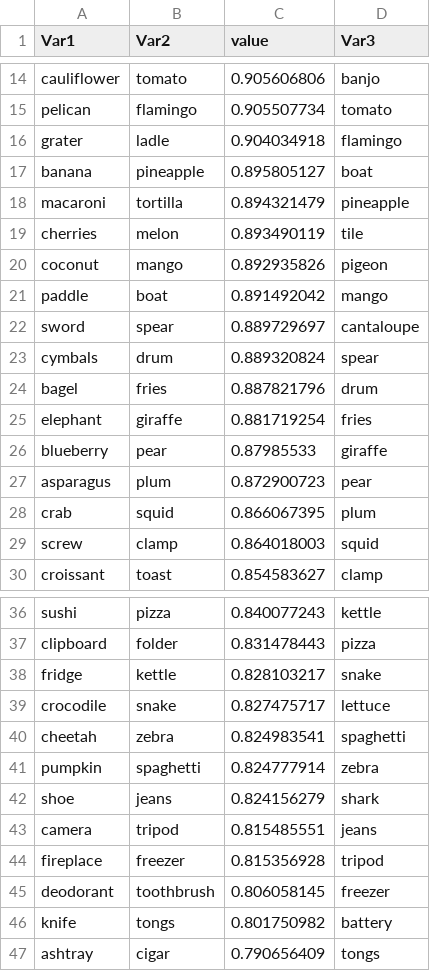
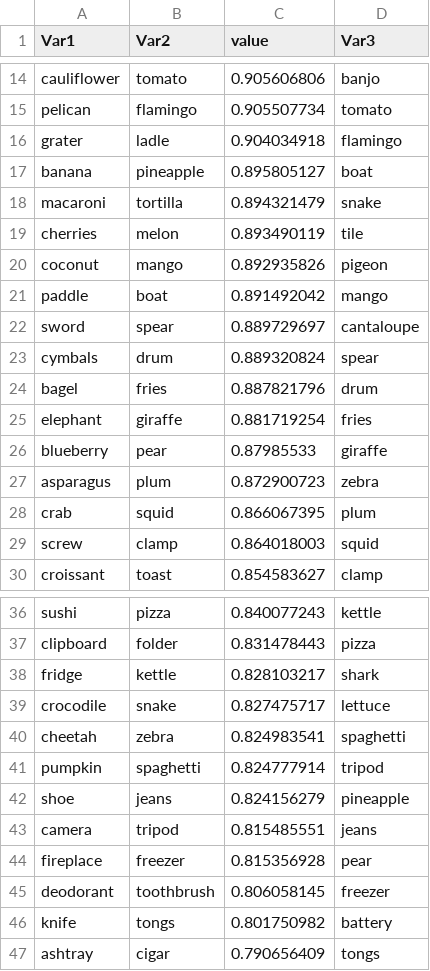
Before and after one commit to sparrowlo/stimulus-list, a CSV file: Checking_pairs.csv, drawn as a sheet; only a part is shown, gaps mark what is left out.

Commit message:
Add files via upload

```diff
--- a/Checking_pairs.csv
+++ b/Checking_pairs.csv
@@ -17,3 +17,3 @@ grater,ladle,0.904034918,flamingo
 banana,pineapple,0.895805127,boat
-macaroni,tortilla,0.894321479,pineapple
+macaroni,tortilla,0.894321479,snake
 cherries,melon,0.893490119,tile
@@ -26,3 +26,3 @@ elephant,giraffe,0.881719254,fries
 blueberry,pear,0.87985533,giraffe
-asparagus,plum,0.872900723,pear
+asparagus,plum,0.872900723,zebra
 crab,squid,0.866067395,plum
@@ -37,9 +37,9 @@ sushi,pizza,0.840077243,kettle
 clipboard,folder,0.831478443,pizza
-fridge,kettle,0.828103217,snake
+fridge,kettle,0.828103217,shark
 crocodile,snake,0.827475717,lettuce
 cheetah,zebra,0.824983541,spaghetti
-pumpkin,spaghetti,0.824777914,zebra
-shoe,jeans,0.824156279,shark
+pumpkin,spaghetti,0.824777914,tripod
+shoe,jeans,0.824156279,pineapple
 camera,tripod,0.815485551,jeans
-fireplace,freezer,0.815356928,tripod
+fireplace,freezer,0.815356928,pear
 deodorant,toothbrush,0.806058145,freezer
```
